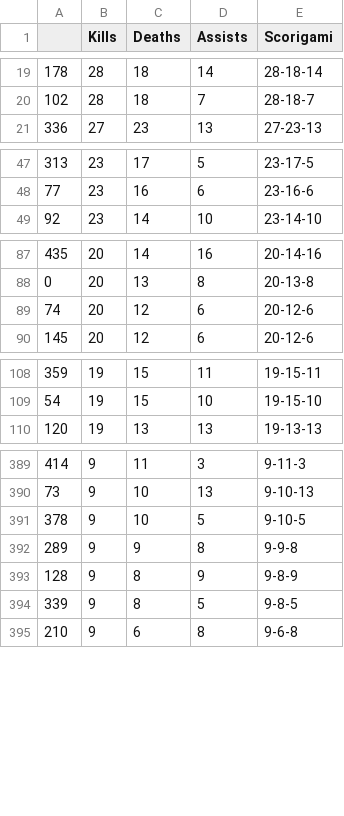
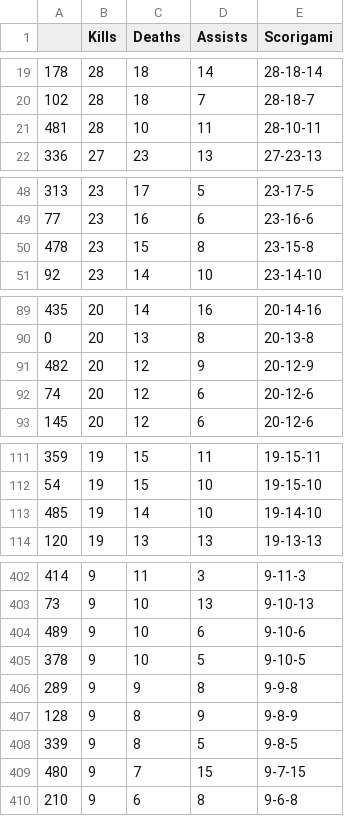
Before and after one commit to palmerac/Halo, a CSV file: Scorigami.csv, drawn as a sheet; only a part is shown, gaps mark what is left out; the diff covers the shown part only.

```diff
--- a/Scorigami.csv
+++ b/Scorigami.csv
@@ -20,2 +20,3 @@
 102,28,18,7,28-18-7
+481,28,10,11,28-10-11
 336,27,23,13,27-23-13
@@ -48,2 +49,3 @@
 77,23,16,6,23-16-6
+478,23,15,8,23-15-8
 92,23,14,10,23-14-10
@@ -88,2 +90,3 @@
 0,20,13,8,20-13-8
+482,20,12,9,20-12-9
 74,20,12,6,20-12-6
@@ -109,2 +112,3 @@
 54,19,15,10,19-15-10
+485,19,14,10,19-14-10
 120,19,13,13,19-13-13
@@ -390,2 +403,3 @@
 73,9,10,13,9-10-13
+489,9,10,6,9-10-6
 378,9,10,5,9-10-5
@@ -394,2 +408,3 @@
 339,9,8,5,9-8-5
+480,9,7,15,9-7-15
 210,9,6,8,9-6-8
```
Also changed, not shown: 12 added rows elsewhere in this file, earl694412-infinite-matchhistory.csv, 10 other files.
